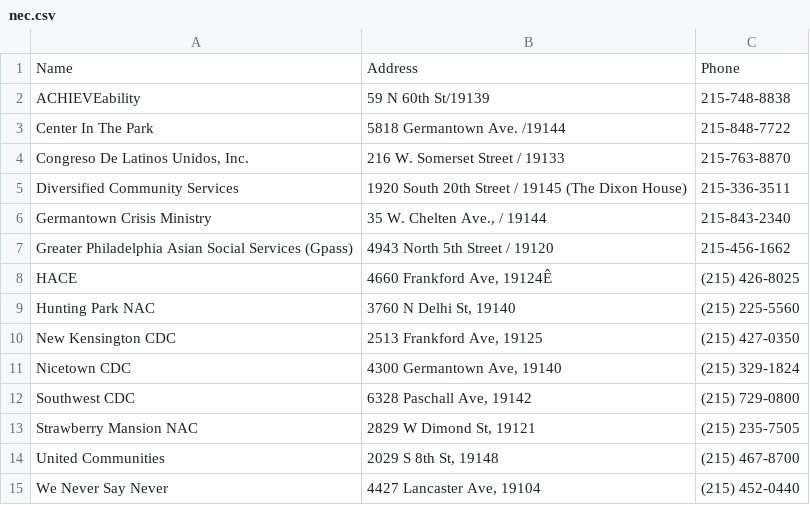
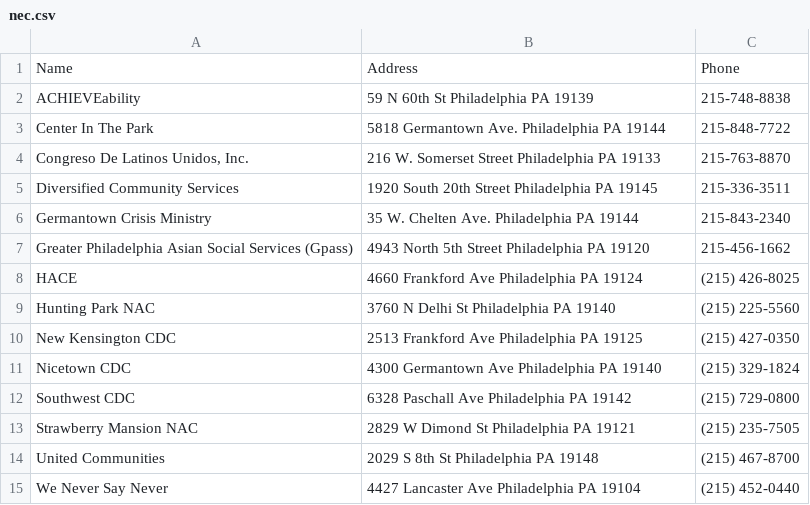
Before and after one commit to ajrobbins/csv-geocoder, a CSV file: nec.csv, drawn as a sheet; the diff names each change by its address in the sheet, - before the commit and + after, or states it on an @@ line.

Commit message:
Remove irregular characters, add city & state

```diff
--- a/nec.csv
+++ b/nec.csv
-B2: 59 N 60th St/19139
+B2: 59 N 60th St Philadelphia PA 19139
-B3: 5818 Germantown Ave. /19144
+B3: 5818 Germantown Ave. Philadelphia PA 19144
-B4: 216 W. Somerset Street / 19133
+B4: 216 W. Somerset Street Philadelphia PA 19133
-B5: …20th Street / 19145 (The Dixon House)
+B5: …20th Street Philadelphia PA 19145
-B6: 35 W. Chelten Ave., / 19144
+B6: 35 W. Chelten Ave. Philadelphia PA 19144
-B7: 4943 North 5th Street / 19120
+B7: 4943 North 5th Street Philadelphia PA 19120
-B8: 4660 Frankford Ave, 19124Ê
+B8: 4660 Frankford Ave Philadelphia PA 19124
-B9: 3760 N Delhi St, 19140
+B9: 3760 N Delhi St Philadelphia PA 19140
-B10: 2513 Frankford Ave, 19125
+B10: 2513 Frankford Ave Philadelphia PA 19125
-B11: 4300 Germantown Ave, 19140
+B11: 4300 Germantown Ave Philadelphia PA 19140
-B12: 6328 Paschall Ave, 19142
+B12: 6328 Paschall Ave Philadelphia PA 19142
-B13: 2829 W Dimond St, 19121
+B13: 2829 W Dimond St Philadelphia PA 19121
-B14: 2029 S 8th St, 19148
+B14: 2029 S 8th St Philadelphia PA 19148
-B15: 4427 Lancaster Ave, 19104
+B15: 4427 Lancaster Ave Philadelphia PA 19104
```
